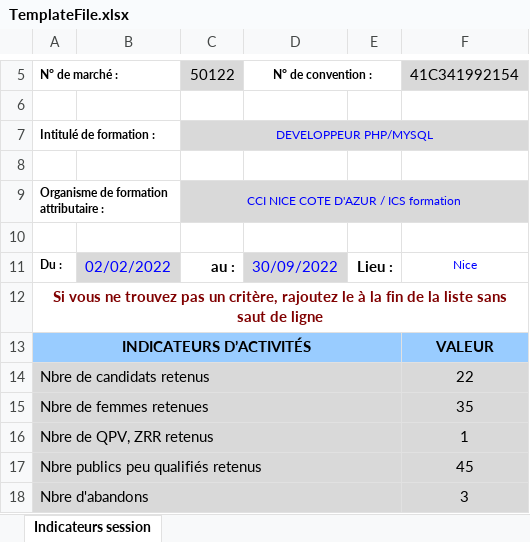
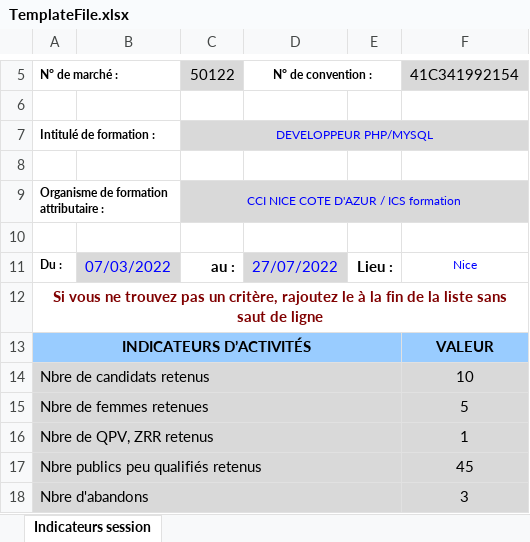
Before and after one commit to lanneyre/statscci, an Excel workbook: storage/app/src/TemplateFile.xlsx, sheet Indicateurs session, drawn as a sheet; only a part is shown, gaps mark what is left out; values as stored, in another font and other column widths than the file's, no borders; the diff names each change by its address in the sheet, - before the commit and + after, or states it on an @@ line.

```diff
--- a/storage/app/src/TemplateFile.xlsx (sheet Indicateurs session)
+++ b/storage/app/src/TemplateFile.xlsx (sheet Indicateurs session)
-B11: 02/02/2022
+B11: 07/03/2022
-D11 (N° de convention :): 30/09/2022
+D11 (N° de convention :): 27/07/2022
-F14 (41C341992154): 22
+F14 (41C341992154): 10
-F15 (41C341992154): 35
+F15 (41C341992154): 5
```
Also changed, not shown: storage/app/public/TemplateFile.xlsx, 14 other files.
